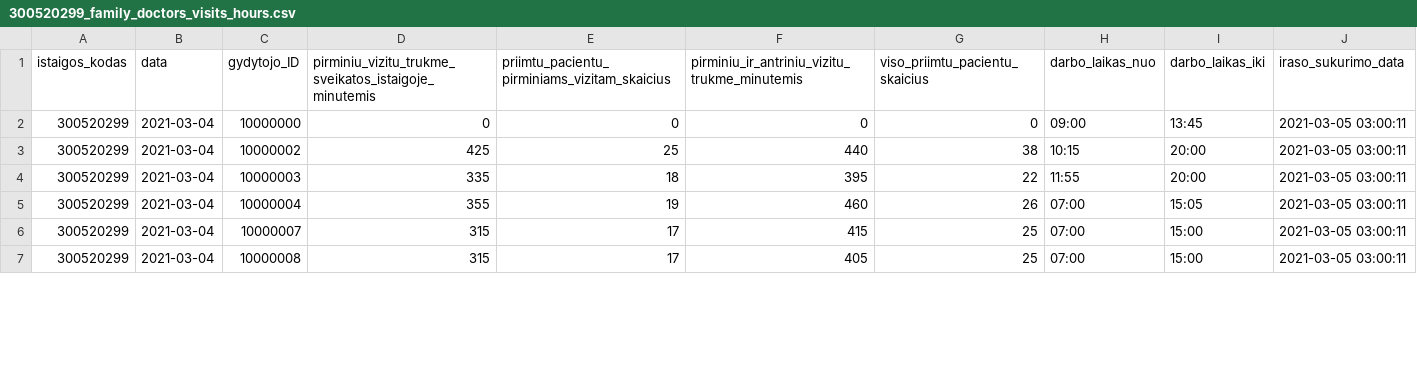
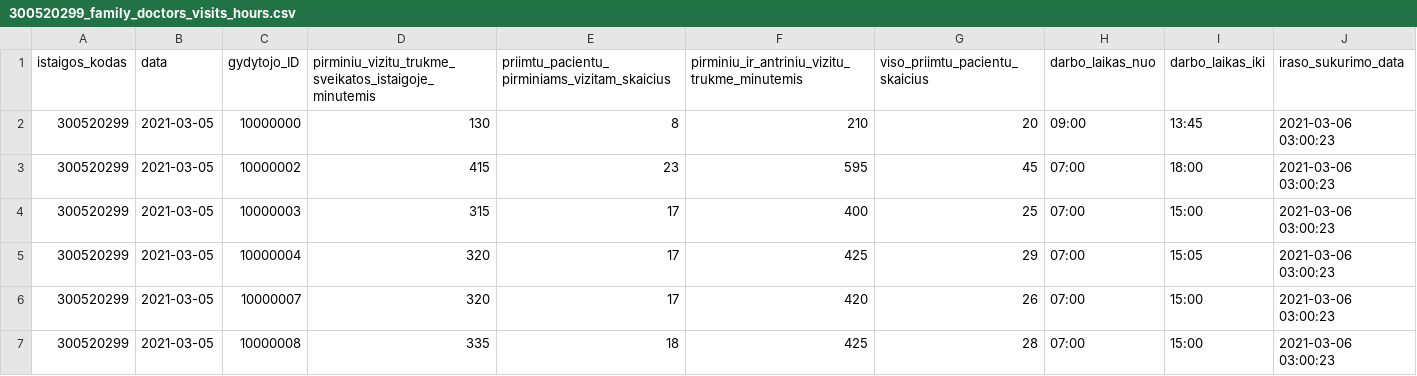
Before and after one commit to vilnius/VRMMC, a CSV file: 300520299_family_doctors_visits_hours.csv, drawn as a sheet; only a part is shown; the diff covers the shown part only.

Commit message:
Seimos gydytoju eiliu teikimas 2021-03-06

```diff
--- a/300520299_family_doctors_visits_hours.csv
+++ b/300520299_family_doctors_visits_hours.csv
@@ -1,7 +1,7 @@
 istaigos_kodas;data;gydytojo_ID;pirminiu_vizitu_trukme_sveikatos_istaigoje_minutemis;priimtu_pacientu_pirminiams_vizitam_skaicius;pirminiu_ir_antriniu_vizitu_trukme_minutemis;viso_priimtu_pacientu_skaicius;darbo_laikas_nuo;darbo_laikas_iki;iraso_sukurimo_data
-300520299;2021-03-04;10000000;0;0;0;0;09:00;13:45;2021-03-05 03:00:11
-300520299;2021-03-04;10000002;425;25;440;38;10:15;20:00;2021-03-05 03:00:11
-300520299;2021-03-04;10000003;335;18;395;22;11:55;20:00;2021-03-05 03:00:11
-300520299;2021-03-04;10000004;355;19;460;26;07:00;15:05;2021-03-05 03:00:11
-300520299;2021-03-04;10000007;315;17;415;25;07:00;15:00;2021-03-05 03:00:11
-300520299;2021-03-04;10000008;315;17;405;25;07:00;15:00;2021-03-05 03:00:11
+300520299;2021-03-05;10000000;130;8;210;20;09:00;13:45;2021-03-06 03:00:23
+300520299;2021-03-05;10000002;415;23;595;45;07:00;18:00;2021-03-06 03:00:23
+300520299;2021-03-05;10000003;315;17;400;25;07:00;15:00;2021-03-06 03:00:23
+300520299;2021-03-05;10000004;320;17;425;29;07:00;15:05;2021-03-06 03:00:23
+300520299;2021-03-05;10000007;320;17;420;26;07:00;15:00;2021-03-06 03:00:23
+300520299;2021-03-05;10000008;335;18;425;28;07:00;15:00;2021-03-06 03:00:23
```
Also changed, not shown: 35 edited cells elsewhere in this file.
